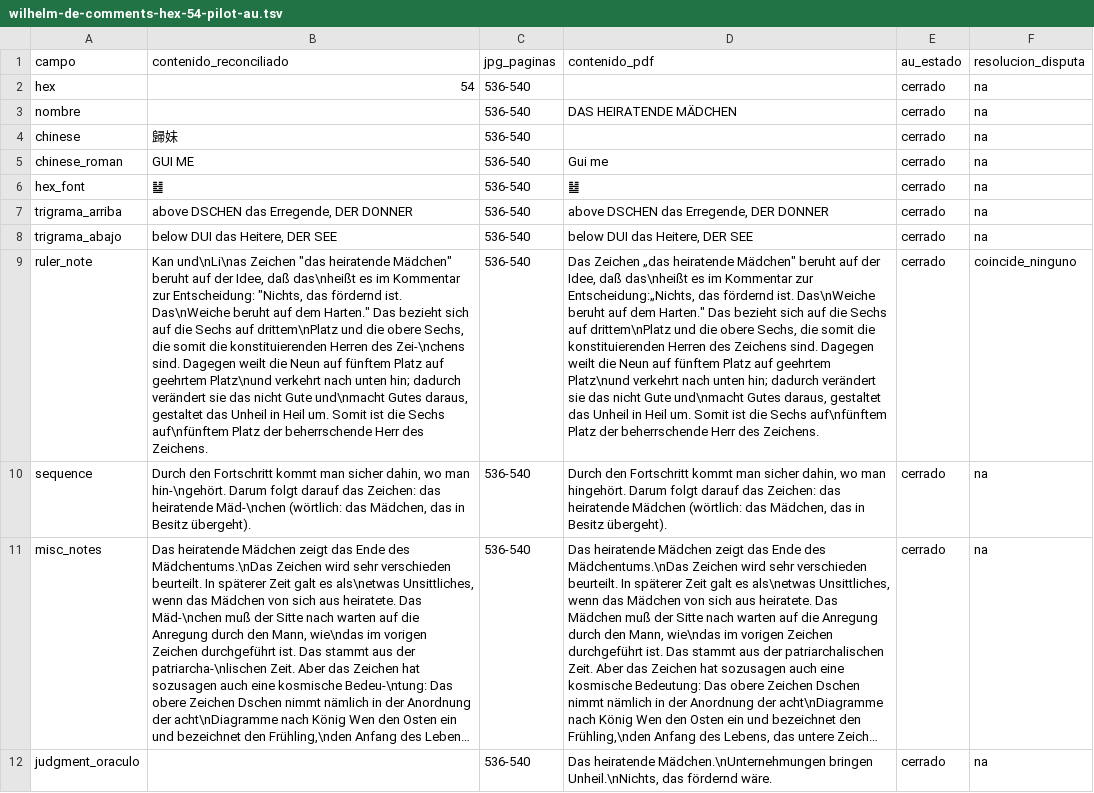
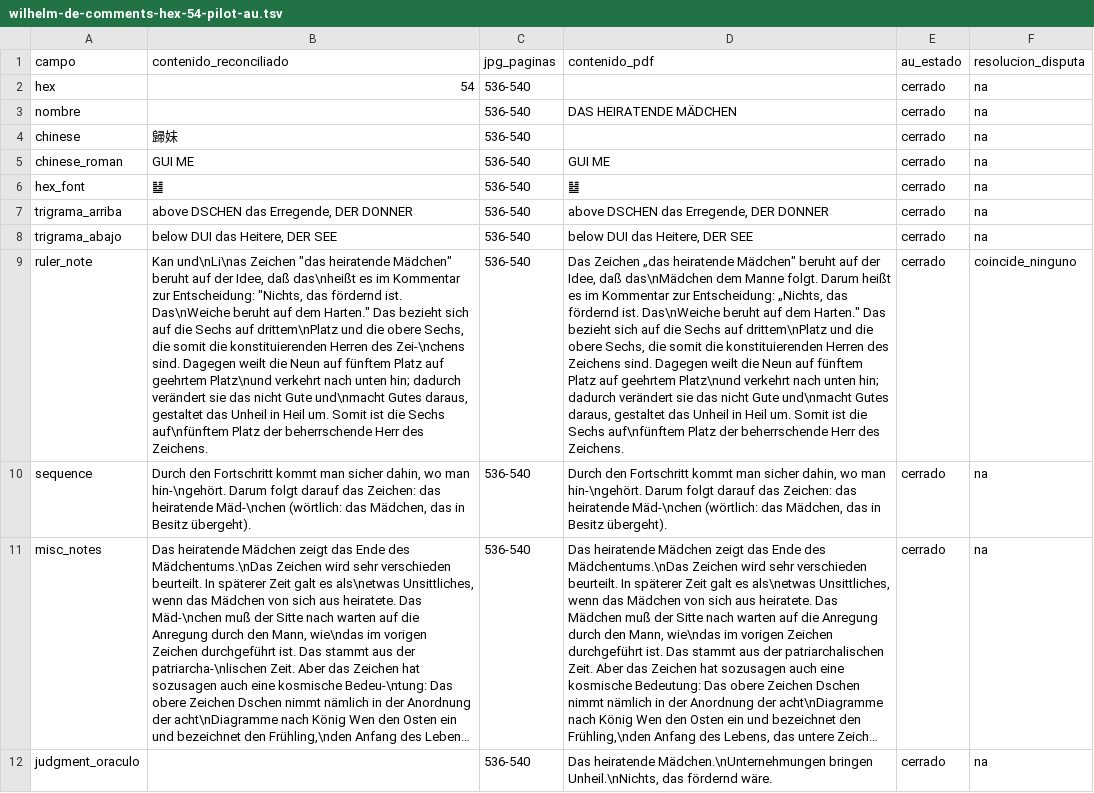
Before and after one commit to Alexcat84/The-Original-I-Ching-App, a TSV file: tools/manual-gold/wilhelm-de-comments-au/wilhelm-de-comments-hex-54-pilot-au.tsv, drawn as a sheet; only a part is shown; long unchanged cells end in …; the diff covers the shown part only; the diff names each change by its address in the sheet, - before the commit and + after, or states it on an @@ line.

```diff
--- a/tools/manual-gold/wilhelm-de-comments-au/wilhelm-de-comments-hex-54-pilot-au.tsv
+++ b/tools/manual-gold/wilhelm-de-comments-au/wilhelm-de-comments-hex-54-pilot-au.tsv
-D5 (contenido_pdf): Gui me
+D5 (contenido_pdf): GUI ME
-D9 (contenido_pdf): …Idee, daß das\nheißt es im Kommentar zur Entscheidung:„Nichts, das fördernd…
+D9 (contenido_pdf): …Idee, daß das\nMädchen dem Manne folgt. Darum heißt es im Kommentar zur Entscheidung: „Nichts, das fördernd…
-D10 (contenido_pdf): …wo man hingehört. Darum folgt darauf das Zeichen: das heiratende Mädchen (wörtlich: das…
+D10 (contenido_pdf): …wo man hin-\ngehört. Darum folgt darauf das Zeichen: das heiratende Mäd-\nchen (wörtlich: das…
```
Also changed, not shown: 11 edited cells elsewhere in this file, tools/manual-gold/wilhelm-de-comments-au/by-hex/wilhelm-de-comments-hex-01-disputes.tsv, tools/manual-gold/wilhelm-de-comments-au/by-hex/wilhelm-de-comments-hex-02-disputes.tsv, 57 other files.
